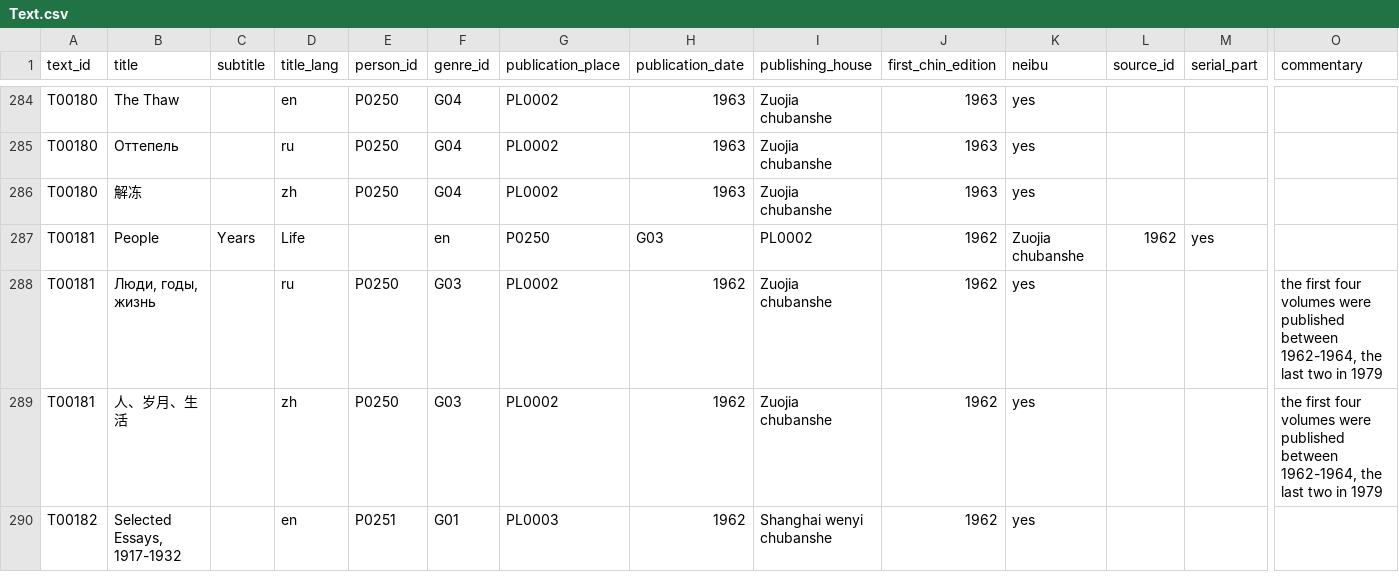
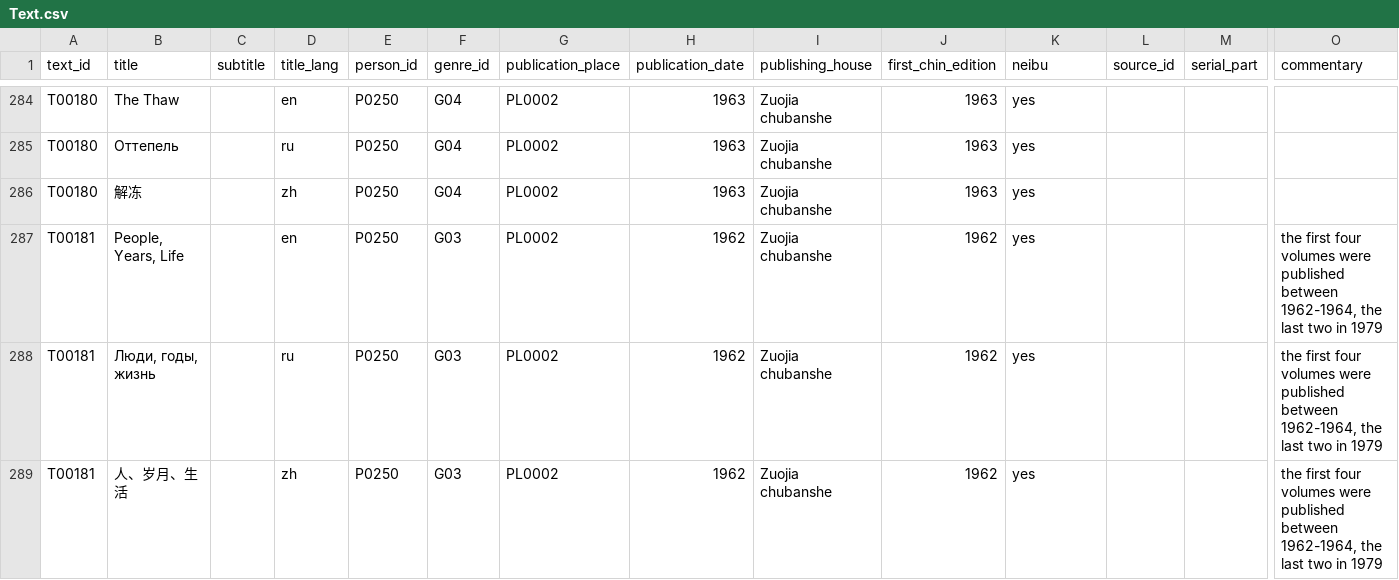
Before and after one commit to readchina/ReadAct, a CSV file: data/Text.csv, drawn as a sheet; only a part is shown, gaps mark what is left out; the shorter side is filled out with more unchanged rows; removed rows and columns are numbered as before the commit, all else as after; rows hold the shown columns only; the diff names each change by its address in the sheet, - before the commit and + after, or states it on an @@ line.

Commit message:
fix commatology in Text.csv

```diff
--- a/data/Text.csv
+++ b/data/Text.csv
-row 287: T00181 | People | Years | Life |  | en | P0250 | G03 | PL0002 | 1962 | Zuojia chubanshe | 1962 | yes
+row 287: T00181 | People, Years, Life |  | en | P0250 | G03 | PL0002 | 1962 | Zuojia chubanshe | 1962 | yes |  |  | the first four volumes were published between 1962-1964, the last two in 1979
```
